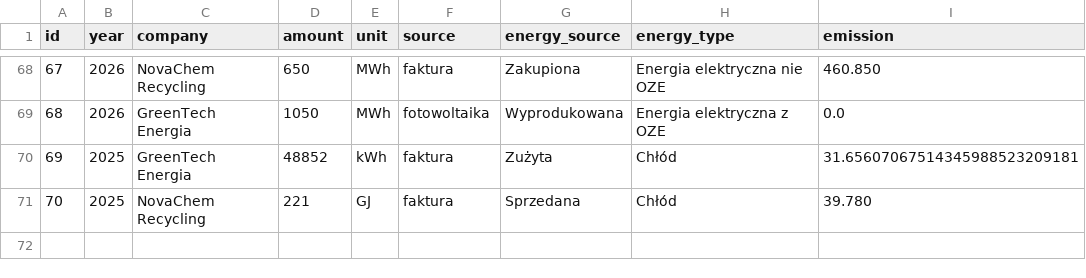
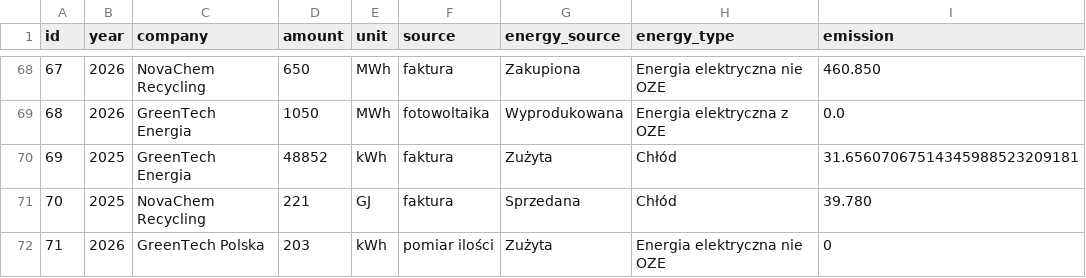
Before and after one commit to infoshareacademy/jpydzr10-emission-impossible, a CSV file: data_files/tbl_e_cons.csv, drawn as a sheet; only a part is shown, gaps mark what is left out; the diff names each change by its address in the sheet, - before the commit and + after, or states it on an @@ line.

```diff
--- a/data_files/tbl_e_cons.csv
+++ b/data_files/tbl_e_cons.csv
+row 72: 71 | 2026 | GreenTech Polska | 203 | kWh | pomiar ilości | Zużyta | Energia elektryczna nie OZE | 0
```
Also changed, not shown: data_files/tbl_mobile_combustion.csv, data_files/tbl_stationary_combustion.csv, 10 other files.
